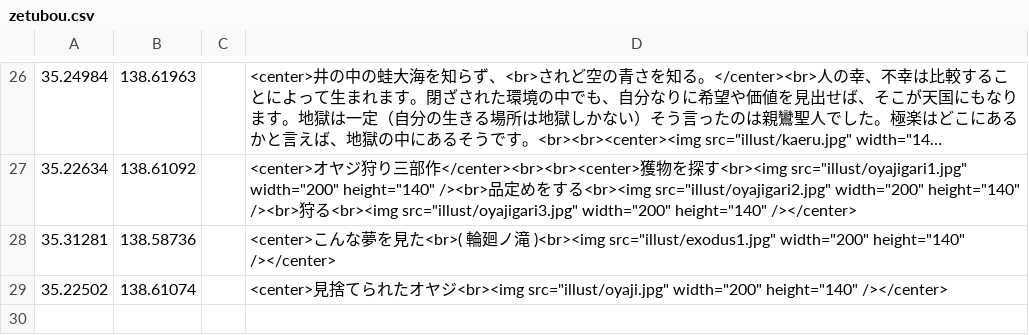
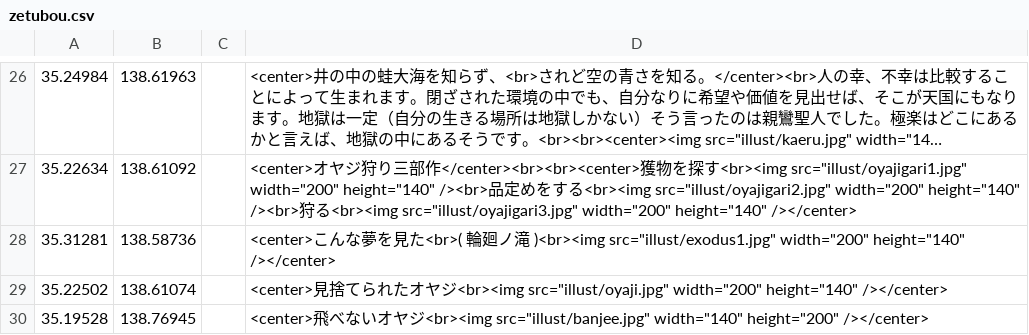
Before and after one commit to shibakin507/darkside, a CSV file: data/zetubou.csv, drawn as a sheet; only a part is shown, gaps mark what is left out; long unchanged cells end in …; the diff names each change by its address in the sheet, - before the commit and + after, or states it on an @@ line.

Commit message:
Update zetubou.csv

```diff
--- a/data/zetubou.csv
+++ b/data/zetubou.csv
+row 30: 35.19528 | 138.76945 |  | <center>飛べないオヤジ<br><img src="illust/banjee.jpg" width="140" height="200" /></center>
```
